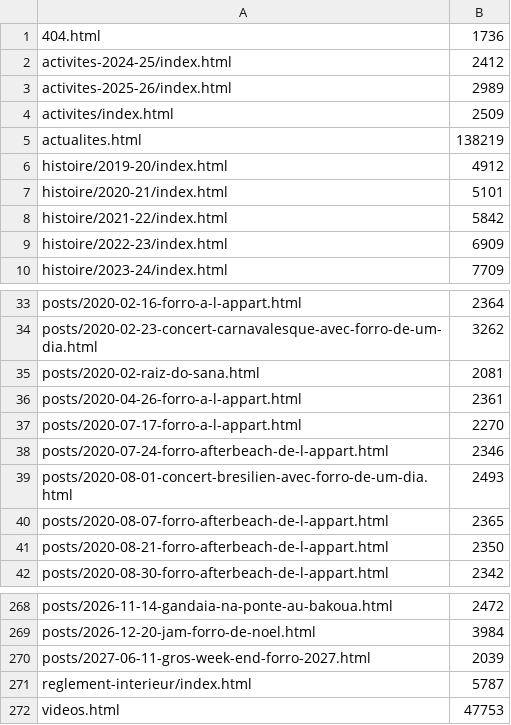
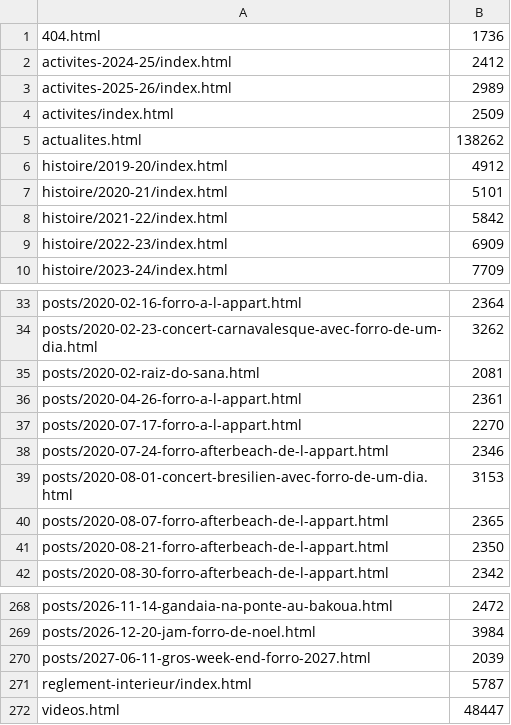
Before and after one commit to goldopuk/lespiedsontdesoreilles, a TSV file: tools/pages_attendues.tsv, drawn as a sheet; only a part is shown, gaps mark what is left out.

```diff
--- a/tools/pages_attendues.tsv
+++ b/tools/pages_attendues.tsv
@@ -4,3 +4,3 @@ activites-2025-26/index.html	2989
 activites/index.html	2509
-actualites.html	138219
+actualites.html	138262
 histoire/2019-20/index.html	4912
@@ -38,3 +38,3 @@ posts/2020-07-17-forro-a-l-appart.html	2270
 posts/2020-07-24-forro-afterbeach-de-l-appart.html	2346
-posts/2020-08-01-concert-bresilien-avec-forro-de-um-dia.html	2493
+posts/2020-08-01-concert-bresilien-avec-forro-de-um-dia.html	3153
 posts/2020-08-07-forro-afterbeach-de-l-appart.html	2365
@@ -271,2 +271,2 @@ posts/2027-06-11-gros-week-end-forro-2027.html	2039
 reglement-interieur/index.html	5787
-videos.html	47753
+videos.html	48447
```
Also changed, not shown: 5 other files.
